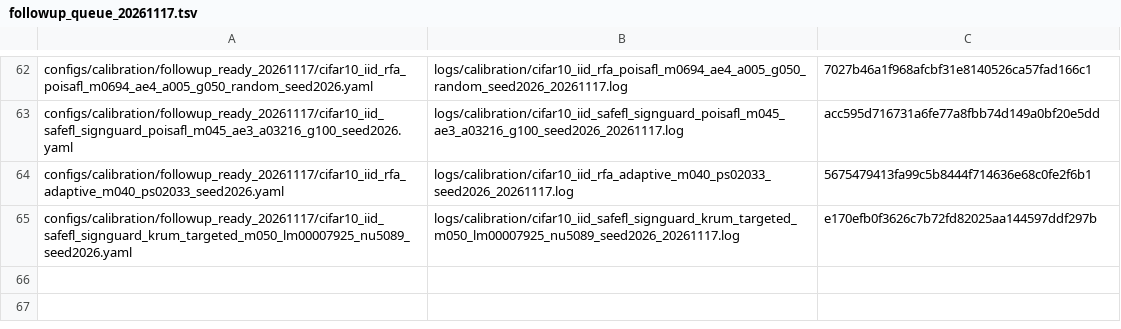
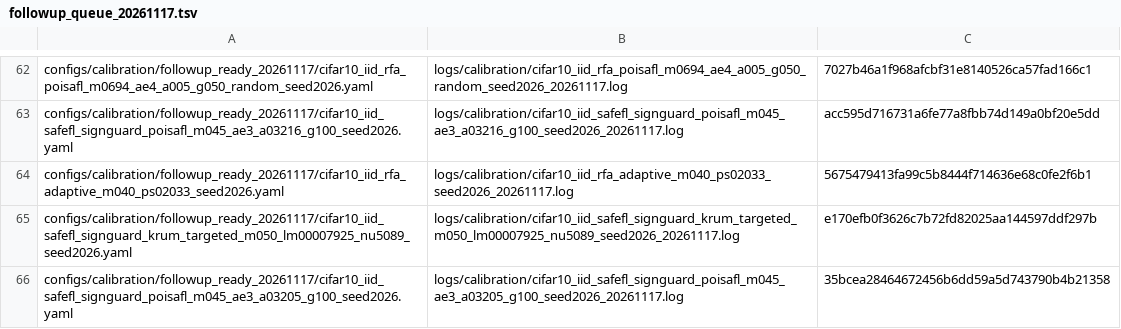
Before and after one commit to Dihaoda/H-FedSA, a TSV file: configs/calibration/followup_queue_20261117.tsv, drawn as a sheet; only a part is shown, gaps mark what is left out.

Commit message:
calibration: queue SafeFL PoiSAFL alpha 0.3205

```diff
--- a/configs/calibration/followup_queue_20261117.tsv
+++ b/configs/calibration/followup_queue_20261117.tsv
@@ -65 +65,2 @@ configs/calibration/followup_ready_20261117/cifar10_iid_rfa_adaptive_m040_ps0203
 configs/calibration/followup_ready_20261117/cifar10_iid_safefl_signguard_krum_targeted_m050_lm00007925_nu5089_seed2026.yaml	logs/calibration/cifar10_iid_safefl_signguard_krum_targeted_m050_lm00007925_nu5089_seed2026_20261117.log	e170efb0f3626c7b72fd82025aa144597ddf297b
+configs/calibration/followup_ready_20261117/cifar10_iid_safefl_signguard_poisafl_m045_ae3_a03205_g100_seed2026.yaml	logs/calibration/cifar10_iid_safefl_signguard_poisafl_m045_ae3_a03205_g100_seed2026_20261117.log	35bcea28464672456b6dd59a5d743790b4b21358
```
